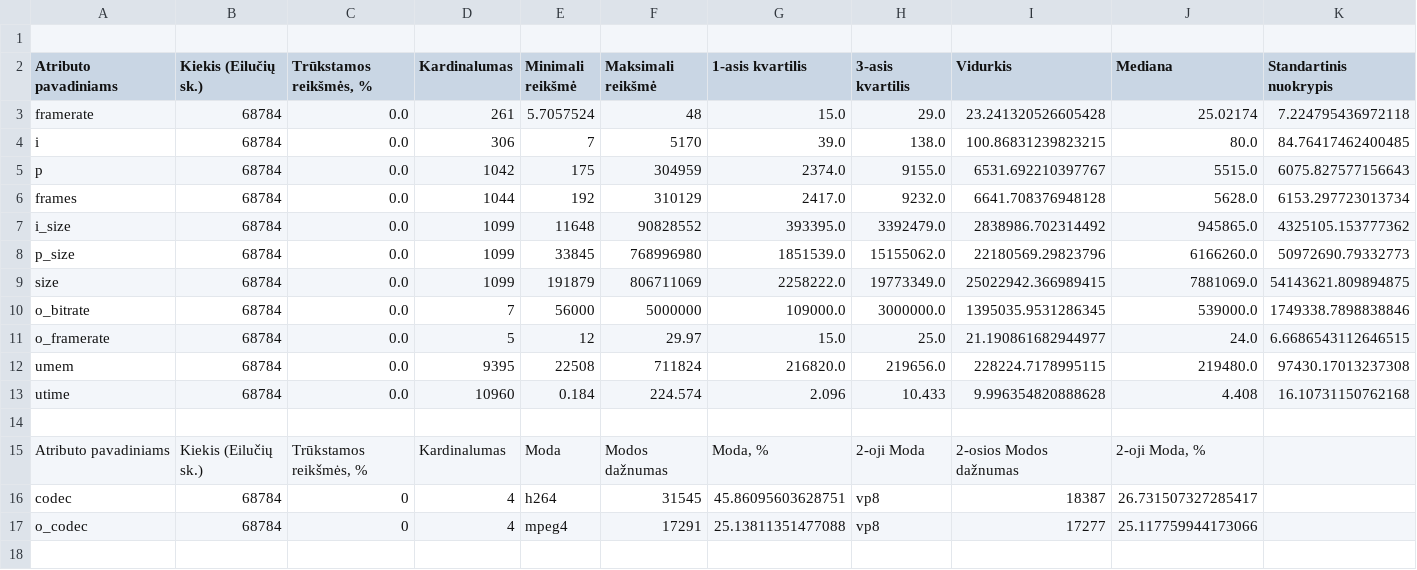
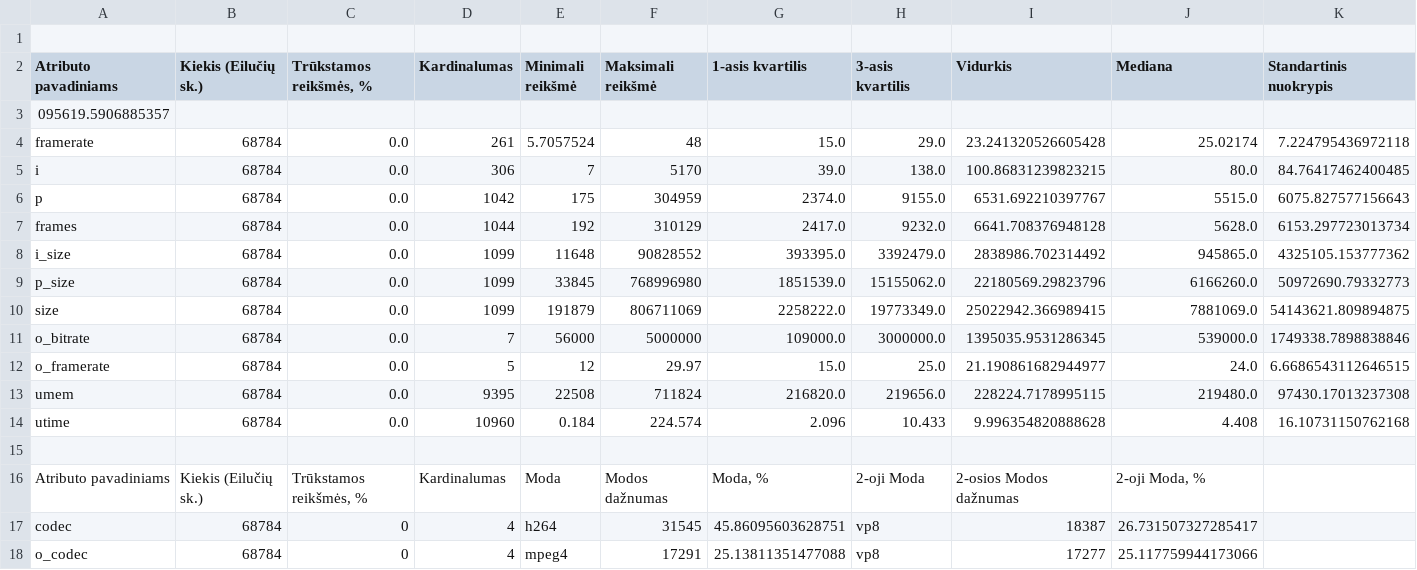
Before and after one commit to EligijusK/KTU, a CSV file: Intelektika/Pirmas laboratorinis darbas/Result.csv, drawn as a sheet; the diff names each change by its address in the sheet, - before the commit and + after, or states it on an @@ line.

Commit message:
Intelektika piesia grafikus

```diff
--- a/Intelektika/Pirmas laboratorinis darbas/Result.csv
+++ b/Intelektika/Pirmas laboratorinis darbas/Result.csv
+row 3: 095619.5906885357
```
Also changed, not shown: 2 other files.
